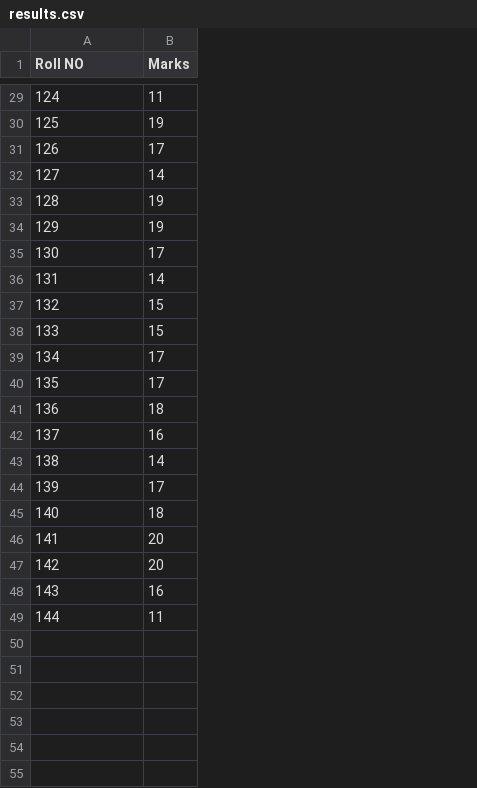
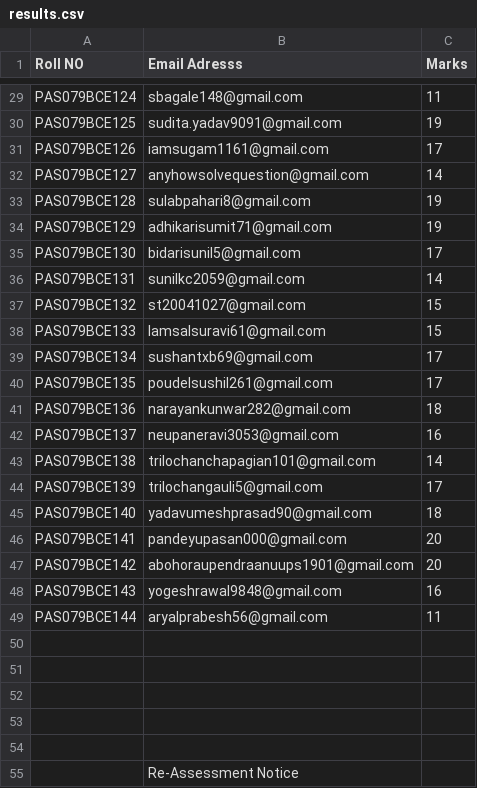
Before and after one commit to pokharelsagar287/portfolio-website, a CSV file: results.csv, drawn as a sheet; only a part is shown, gaps mark what is left out; the diff covers the shown part only; the diff names each change by its address in the sheet, - before the commit and + after, or states it on an @@ line.

```diff
--- a/results.csv
+++ b/results.csv
+column B (Email Adresss), rows 29-49: sbagale148@gmail.com | sudita.yadav9091@gmail.com | iamsugam1161@gmail.com | anyhowsolvequestion@gmail.com | sulabpahari8@gmail.com | adhikarisumit71@gmail.com | bidarisunil5@gmail.com | sunilkc2059@gmail.com | st20041027@gmail.com | lamsalsuravi61@gmail.com | sushantxb69@gmail.com | poudelsushil261@gmail.com | narayankunwar282@gmail.com | neupaneravi3053@gmail.com | trilochanchapagian101@gmail.com | trilochangauli5@gmail.com | yadavumeshprasad90@gmail.com | pandeyupasan000@gmail.com | abohoraupendraanuups1901@gmail.com | yogeshrawal9848@gmail.com | aryalprabesh56@gmail.com
-A29 (Roll NO): 124
+A29 (Roll NO): PAS079BCE124
-A30 (Roll NO): 125
+A30 (Roll NO): PAS079BCE125
-A31 (Roll NO): 126
+A31 (Roll NO): PAS079BCE126
-A32 (Roll NO): 127
+A32 (Roll NO): PAS079BCE127
-A33 (Roll NO): 128
+A33 (Roll NO): PAS079BCE128
-A34 (Roll NO): 129
+A34 (Roll NO): PAS079BCE129
-A35 (Roll NO): 130
+A35 (Roll NO): PAS079BCE130
-A36 (Roll NO): 131
+A36 (Roll NO): PAS079BCE131
-A37 (Roll NO): 132
+A37 (Roll NO): PAS079BCE132
-A38 (Roll NO): 133
+A38 (Roll NO): PAS079BCE133
-A39 (Roll NO): 134
+A39 (Roll NO): PAS079BCE134
-A40 (Roll NO): 135
+A40 (Roll NO): PAS079BCE135
-A41 (Roll NO): 136
+A41 (Roll NO): PAS079BCE136
-A42 (Roll NO): 137
+A42 (Roll NO): PAS079BCE137
-A43 (Roll NO): 138
+A43 (Roll NO): PAS079BCE138
-A44 (Roll NO): 139
+A44 (Roll NO): PAS079BCE139
-A45 (Roll NO): 140
+A45 (Roll NO): PAS079BCE140
-A46 (Roll NO): 141
+A46 (Roll NO): PAS079BCE141
-A47 (Roll NO): 142
+A47 (Roll NO): PAS079BCE142
-A48 (Roll NO): 143
+A48 (Roll NO): PAS079BCE143
-A49 (Roll NO): 144
+A49 (Roll NO): PAS079BCE144
+row 50: (empty)
+row 51: (empty)
+row 52: (empty)
+row 53: (empty)
+row 54: (empty)
+row 55:  | Re-Assessment Notice
```
Also changed, not shown: 27 edited cells elsewhere in this file, 1 other file.
